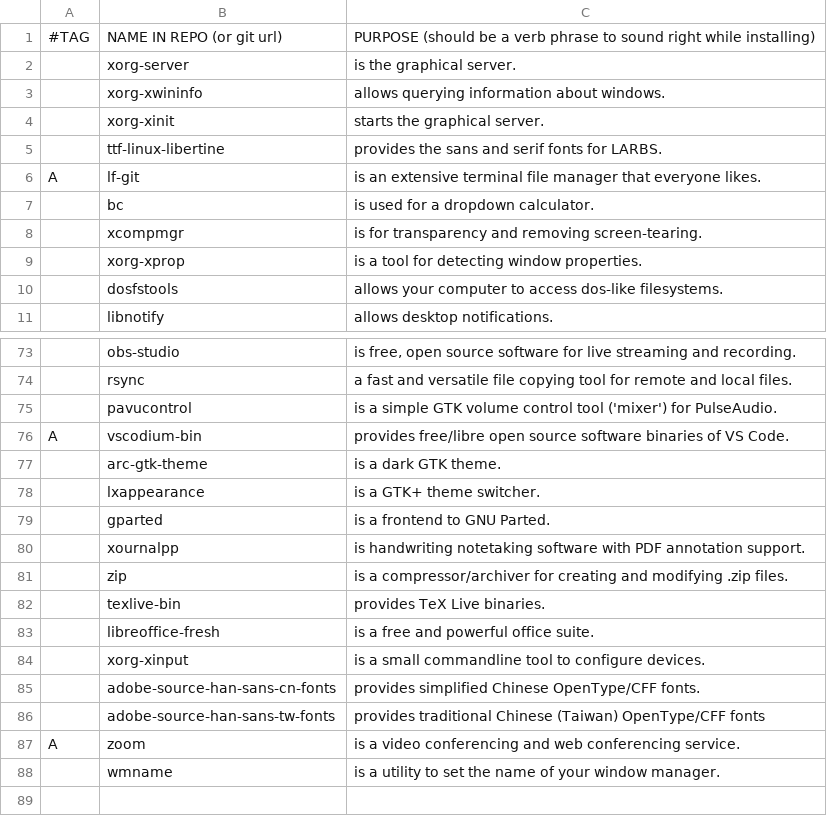
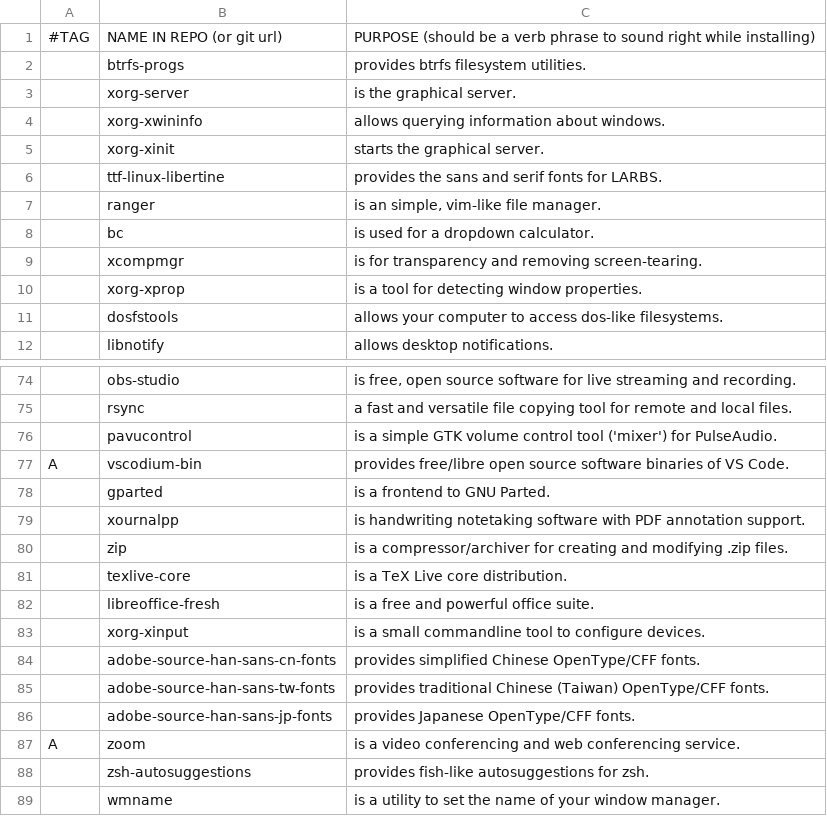
Before and after one commit to borsched/LARBS, a CSV file: progs.csv, drawn as a sheet; only a part is shown, gaps mark what is left out; removed rows and columns are numbered as before the commit, all else as after; the diff names each change by its address in the sheet, - before the commit and + after, or states it on an @@ line.

Commit message:
Switch to ranger ranger respects my default applications out of the box. Added auto suggestions. Also, stop caring about GTK.

```diff
--- a/progs.csv
+++ b/progs.csv
+row 2:  | btrfs-progs | provides btrfs filesystem utilities.
-row 6: A | lf-git | is an extensive terminal file manager that everyone likes.
+row 7:  | ranger | is an simple, vim-like file manager.
-row 77:  | arc-gtk-theme | is a dark GTK theme.
-row 78:  | lxappearance | is a GTK+ theme switcher.
-row 82:  | texlive-bin | provides TeX Live binaries.
+row 81:  | texlive-core | is a TeX Live core distribution.
-C85: …(Taiwan) OpenType/CFF fonts
+C85: …(Taiwan) OpenType/CFF fonts.
+row 86:  | adobe-source-han-sans-jp-fonts | provides Japanese OpenType/CFF fonts.
+row 88:  | zsh-autosuggestions | provides fish-like autosuggestions for zsh.
```
